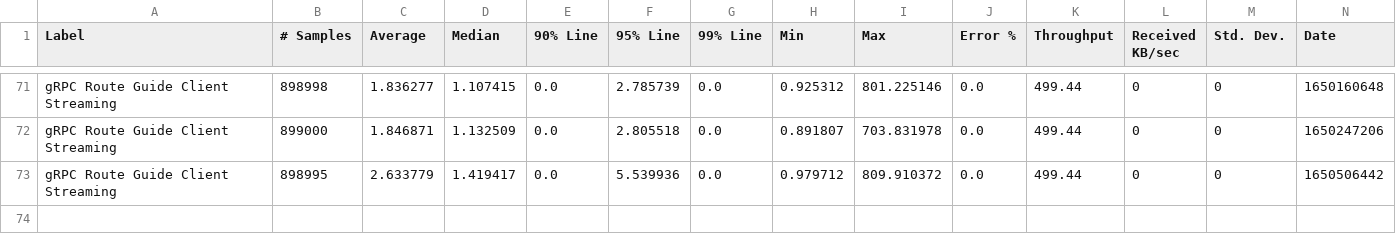
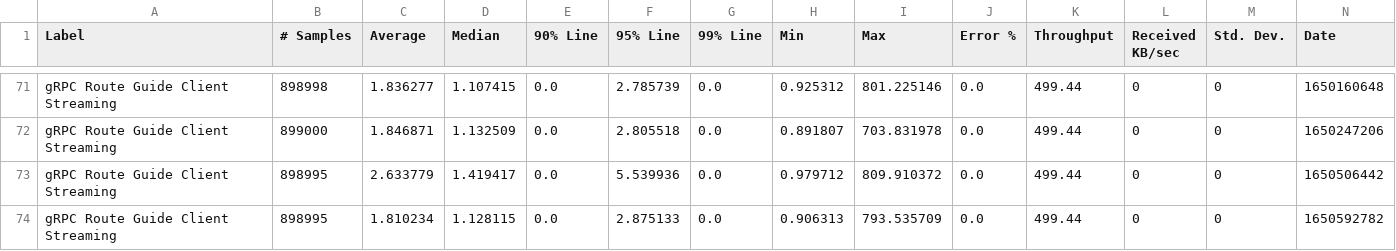
Before and after one commit to MadhukaHarith92/module-ballerina-grpc, a CSV file: load-tests/route_guide_client_streaming/results/summary.csv, drawn as a sheet; only a part is shown, gaps mark what is left out; rows hold the shown columns only; the diff names each change by its address in the sheet, - before the commit and + after, or states it on an @@ line.

Commit message:
Update route_guide_client_streaming test results on Fri Apr 22 03:23:14 UTC 2022

```diff
--- a/load-tests/route_guide_client_streaming/results/summary.csv
+++ b/load-tests/route_guide_client_streaming/results/summary.csv
+row 74: gRPC Route Guide Client Streaming | 898995 | 1.810234 | 1.128115 | 0.0 | 2.875133 | 0.0 | 0.906313 | 793.535709 | 0.0 | 499.44 | 0 | 0 | 1650592782
```
